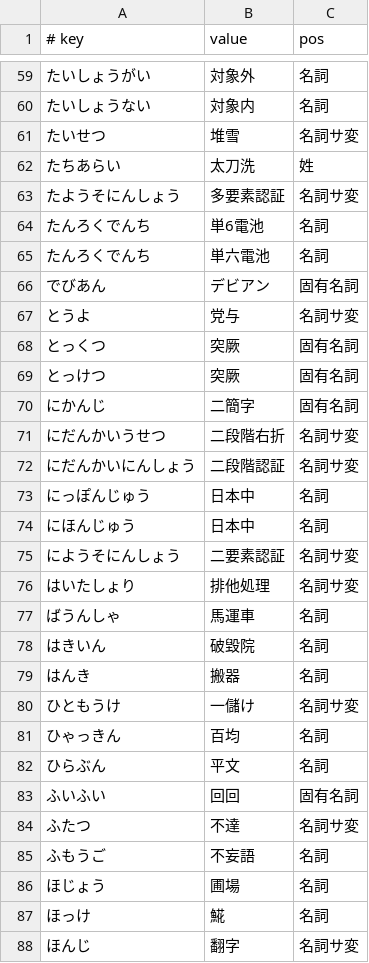
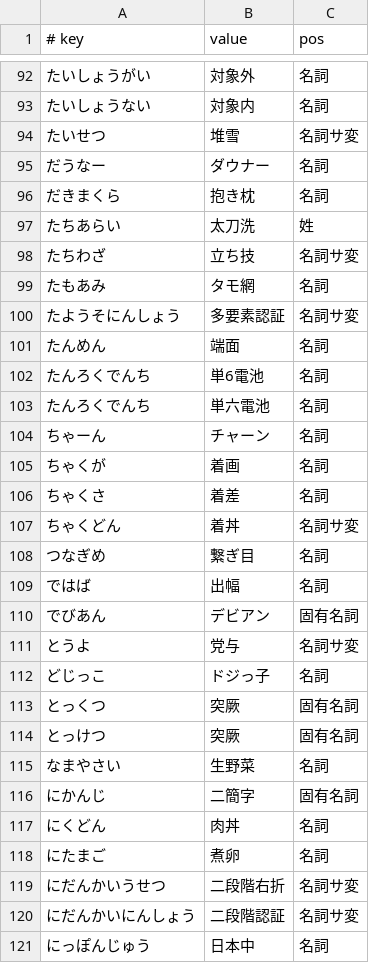
Before and after one commit to kimata1007/mozc-wai, a TSV file: src/data/dictionary_manual/words.tsv, drawn as a sheet; only a part is shown, gaps mark what is left out; the shorter side is filled out with more unchanged rows; the diff covers the shown part only.

```diff
--- a/src/data/dictionary_manual/words.tsv
+++ b/src/data/dictionary_manual/words.tsv
@@ -61,11 +94,26 @@
 たいせつ	堆雪	名詞サ変
+だうなー	ダウナー	名詞
+だきまくら	抱き枕	名詞
 たちあらい	太刀洗	姓
+たちわざ	立ち技	名詞サ変
+たもあみ	タモ網	名詞
 たようそにんしょう	多要素認証	名詞サ変
+たんめん	端面	名詞
 たんろくでんち	単6電池	名詞
 たんろくでんち	単六電池	名詞
+ちゃーん	チャーン	名詞
+ちゃくが	着画	名詞
+ちゃくさ	着差	名詞
+ちゃくどん	着丼	名詞サ変
+つなぎめ	繋ぎ目	名詞
+ではば	出幅	名詞
 でびあん	デビアン	固有名詞
 とうよ	党与	名詞サ変
+どじっこ	ドジっ子	名詞
 とっくつ	突厥	固有名詞
 とっけつ	突厥	固有名詞
+なまやさい	生野菜	名詞
 にかんじ	二簡字	固有名詞
+にくどん	肉丼	名詞
+にたまご	煮卵	名詞
 にだんかいうせつ	二段階右折	名詞サ変
```
Also changed, not shown: 47 added rows elsewhere in this file, src/data/dictionary_manual/places.tsv.
